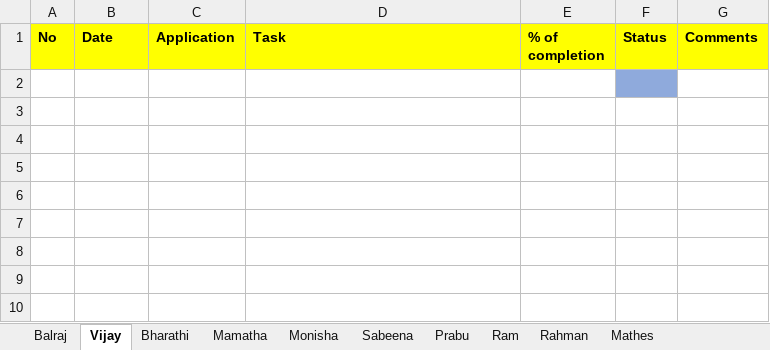
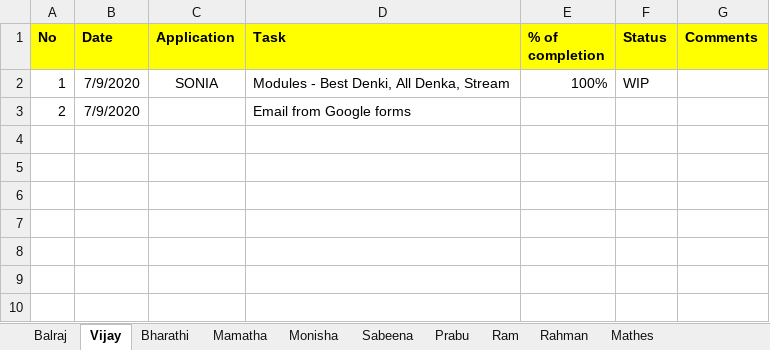
Before and after one commit to tcbalaji/DailyTracker, an Excel workbook: REVER_DailyTracker_20200709.xlsx, sheet Vijay, drawn as a sheet; only a part is shown; values as stored, in another font and other column widths than the file's, no borders; the diff names each change by its address in the sheet, - before the commit and + after, or states it on an @@ line.

Commit message:
Status updated

```diff
--- a/REVER_DailyTracker_20200709.xlsx (sheet Vijay)
+++ b/REVER_DailyTracker_20200709.xlsx (sheet Vijay)
-row 2: (empty)
+row 2: 1 | 7/9/2020 | SONIA | Modules - Best Denki, All Denka, Stream | 100% | WIP
-F2 fill: #8FAADC
+F2 fill: none
-row 3: (empty)
+row 3: 2 | 7/9/2020 |  | Email from Google forms
```
